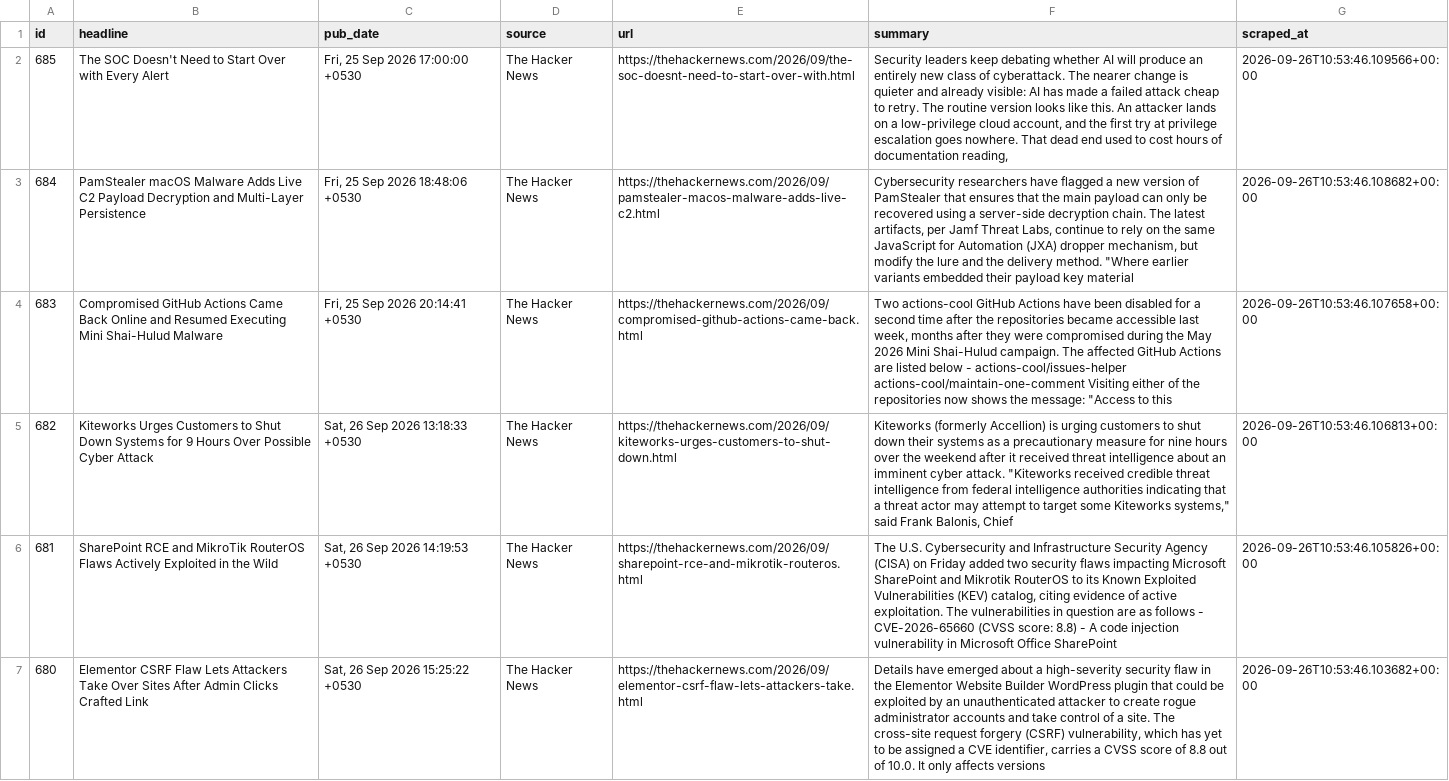
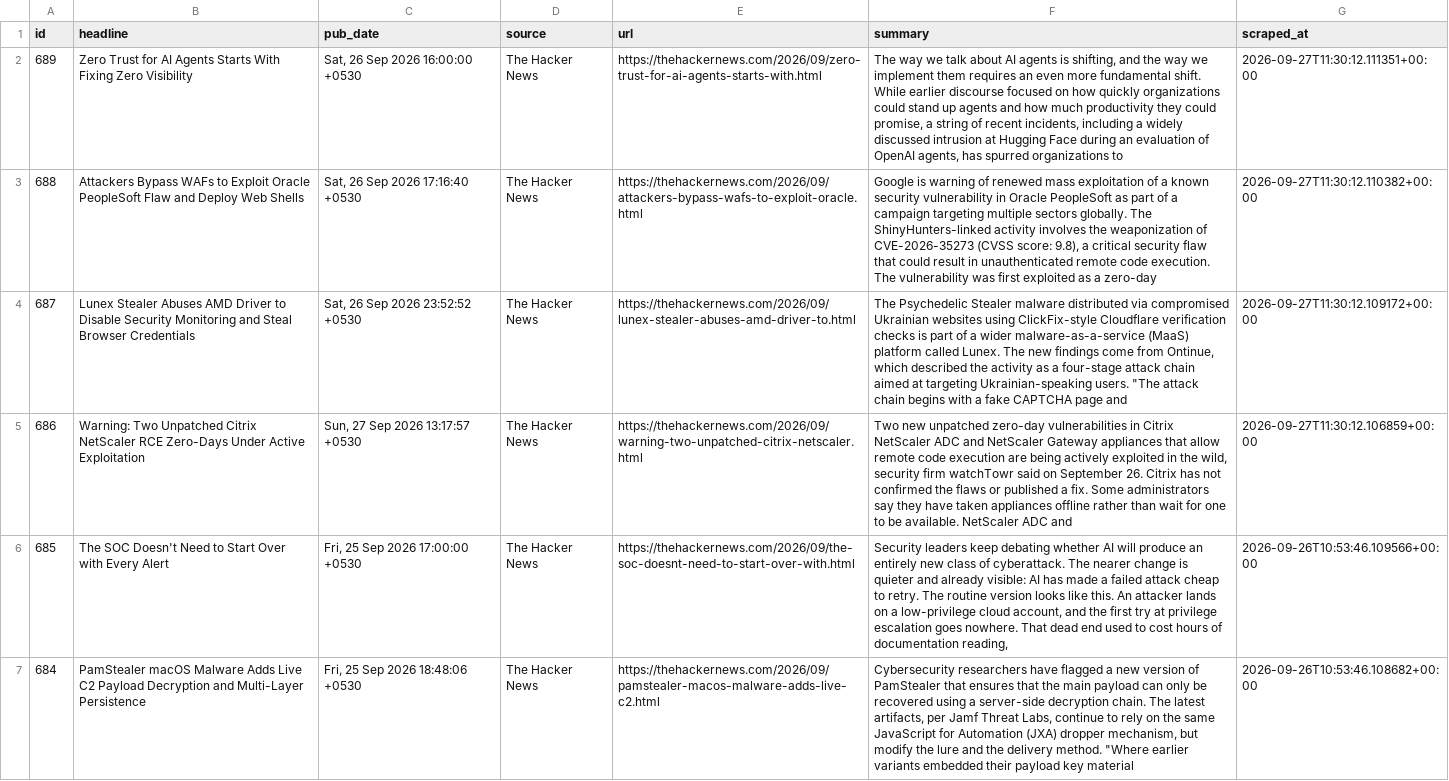
Before and after one commit to IdreesYousofzai/cyber-news-pipeline, a CSV file: data/articles.csv, drawn as a sheet; only a part is shown; the shorter side is filled out with more unchanged rows; the diff names each change by its address in the sheet, - before the commit and + after, or states it on an @@ line.

```diff
--- a/data/articles.csv
+++ b/data/articles.csv
+row 2: 689 | Zero Trust for AI Agents Starts With Fixing Zero Visibility | Sat, 26 Sep 2026 16:00:00 +0530 | The Hacker News | https://thehackernews.com/2026/09/zero-trust-for-ai-agents-starts-with.html | The way we talk about AI agents is shifting, and the way we implement them requires an even more fundamental shift. While earlier discourse focused on how quickly organizations could stand up agents and how much productivity they could promise, a string of recent incidents, including a widely discussed intrusion at Hugging Face during an evaluation of OpenAI agents, has spurred organizations to | 2026-09-27T11:30:12.111351+00:00
+row 3: 688 | Attackers Bypass WAFs to Exploit Oracle PeopleSoft Flaw and Deploy Web Shells | Sat, 26 Sep 2026 17:16:40 +0530 | The Hacker News | https://thehackernews.com/2026/09/attackers-bypass-wafs-to-exploit-oracle.html | Google is warning of renewed mass exploitation of a known security vulnerability in Oracle PeopleSoft as part of a campaign targeting multiple sectors globally. The ShinyHunters-linked activity involves the weaponization of CVE-2026-35273 (CVSS score: 9.8), a critical security flaw that could result in unauthenticated remote code execution. The vulnerability was first exploited as a zero-day | 2026-09-27T11:30:12.110382+00:00
+row 4: 687 | Lunex Stealer Abuses AMD Driver to Disable Security Monitoring and Steal Browser Credentials | Sat, 26 Sep 2026 23:52:52 +0530 | The Hacker News | https://thehackernews.com/2026/09/lunex-stealer-abuses-amd-driver-to.html | The Psychedelic Stealer malware distributed via compromised Ukrainian websites using ClickFix-style Cloudflare verification checks is part of a wider malware-as-a-service (MaaS) platform called Lunex. The new findings come from Ontinue, which described the activity as a four-stage attack chain aimed at targeting Ukrainian-speaking users. "The attack chain begins with a fake CAPTCHA page and | 2026-09-27T11:30:12.109172+00:00
+row 5: 686 | Warning: Two Unpatched Citrix NetScaler RCE Zero-Days Under Active Exploitation | Sun, 27 Sep 2026 13:17:57 +0530 | The Hacker News | https://thehackernews.com/2026/09/warning-two-unpatched-citrix-netscaler.html | Two new unpatched zero-day vulnerabilities in Citrix NetScaler ADC and NetScaler Gateway appliances that allow remote code execution are being actively exploited in the wild, security firm watchTowr said on September 26. Citrix has not confirmed the flaws or published a fix. Some administrators say they have taken appliances offline rather than wait for one to be available. NetScaler ADC and | 2026-09-27T11:30:12.106859+00:00
```
Also changed, not shown: 1 other file.
